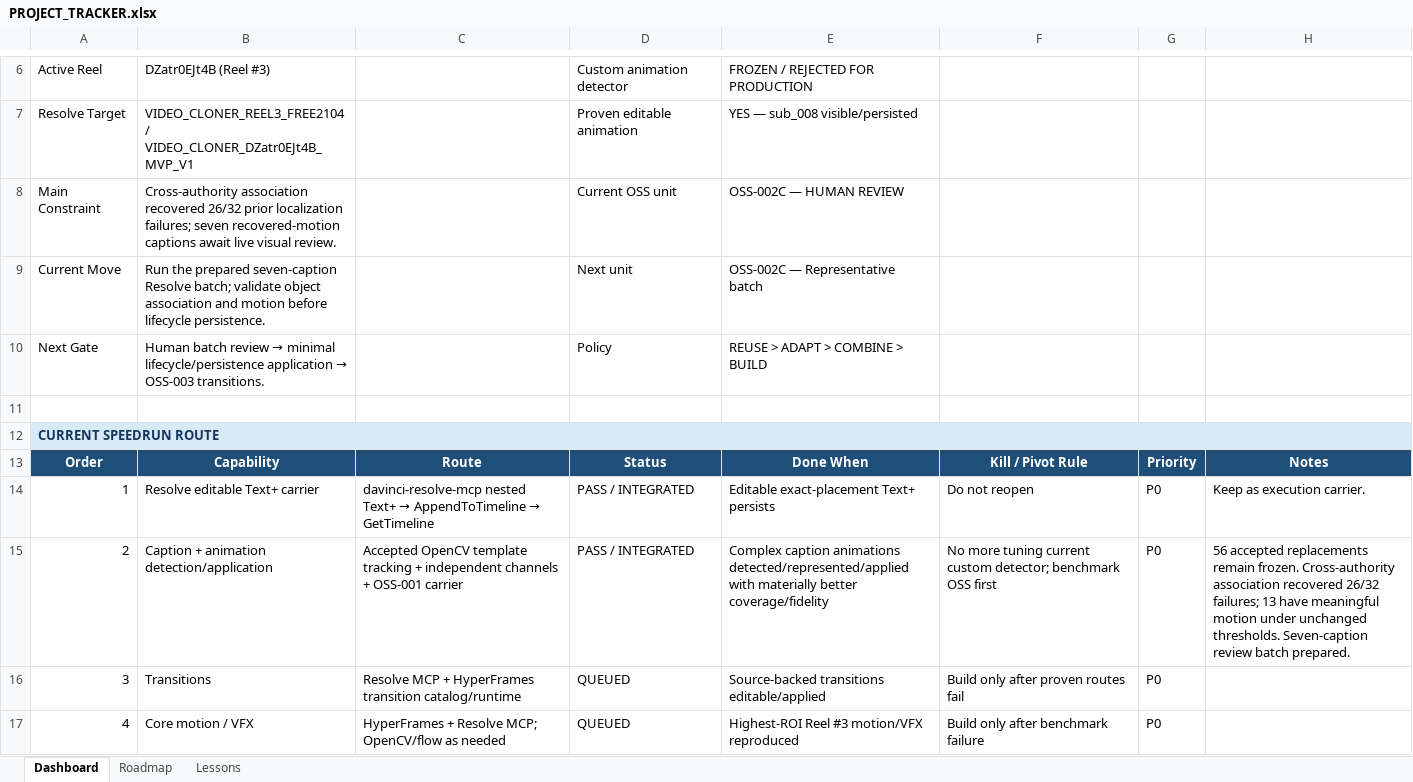
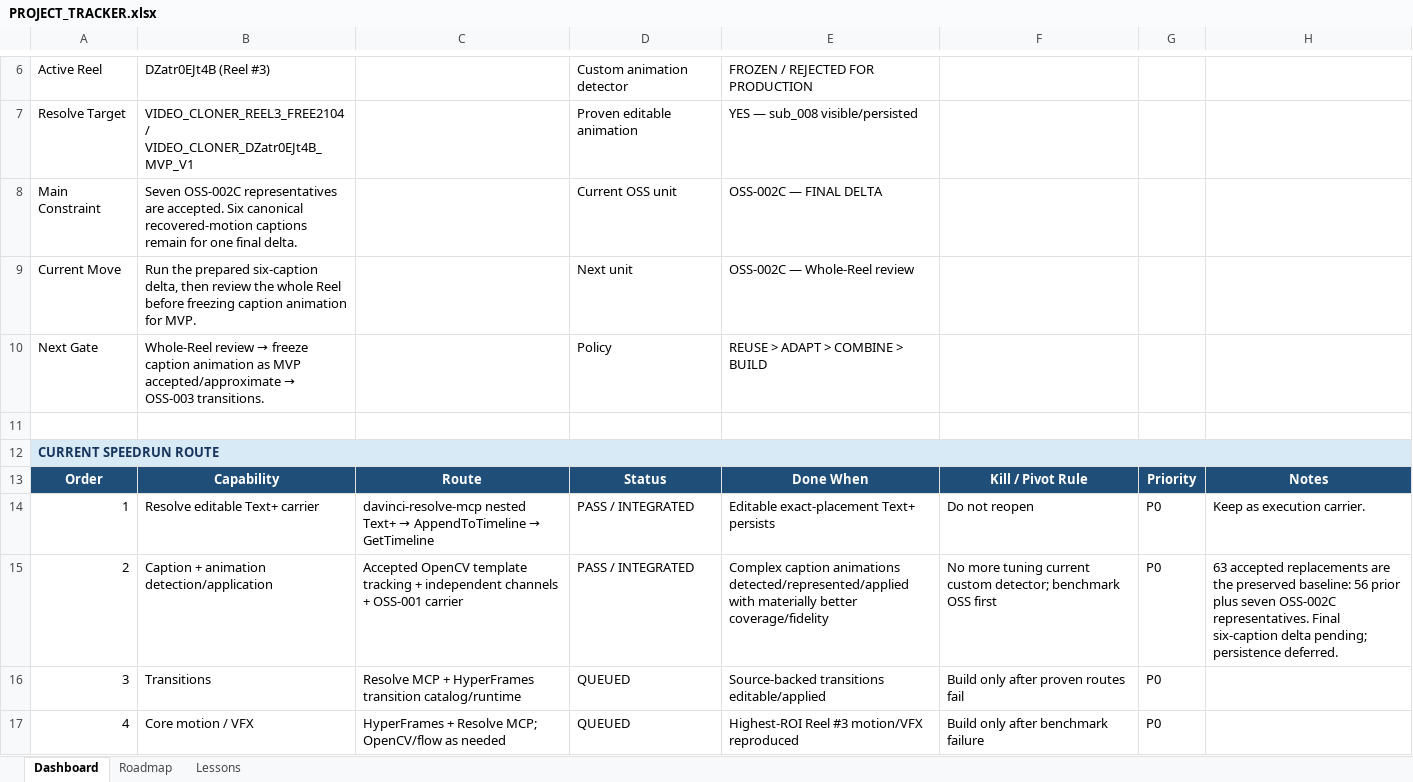
Before and after one commit to TnS101/video-cloner, an Excel workbook: PROJECT_TRACKER.xlsx, sheet Dashboard, drawn as a sheet; only a part is shown, gaps mark what is left out; values as stored, in another font and other column widths than the file's, no borders; the diff names each change by its address in the sheet, - before the commit and + after, or states it on an @@ line.

Commit message:
Prepare final OSS002C recovered motion delta

```diff
--- a/PROJECT_TRACKER.xlsx (sheet Dashboard)
+++ b/PROJECT_TRACKER.xlsx (sheet Dashboard)
-B8: Cross-authority association recovered 26/32 prior localization failures; seven recovered-motion captions await live visual review.
+B8: Seven OSS-002C representatives are accepted. Six canonical recovered-motion captions remain for one final delta.
-E8: OSS-002C — HUMAN REVIEW
+E8: OSS-002C — FINAL DELTA
-B9: …the prepared seven-caption Resolve batch; validate object association and motion before lifecycle persistence.
+B9: …the prepared six-caption delta, then review the whole Reel before freezing caption animation for MVP.
-E9: OSS-002C — Representative batch
+E9: OSS-002C — Whole-Reel review
@@ B10: Human batch review → minimal lifecycle/persistence application → OSS-003… → Whole-Reel review → freeze caption animation as MVP accepted/approximate → OSS-003… @@
-H15: 56 accepted replacements remain frozen. Cross-authority association recovered 26/32 failures; 13 have meaningful motion under unchanged thresholds. Seven-caption review batch prepared.
+H15: 63 accepted replacements are the preserved baseline: 56 prior plus seven OSS-002C representatives. Final six-caption delta pending; persistence deferred.
```
Also changed, not shown: sheet Roadmap, 9 other files.
